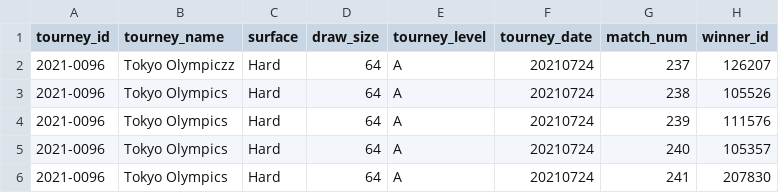
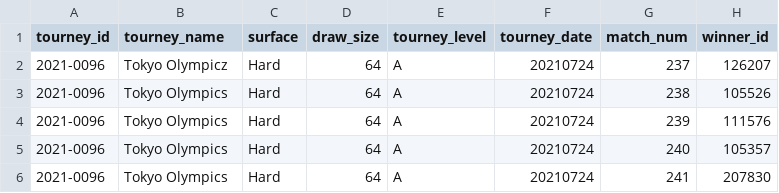
Before and after one commit to JaySharmaSdsu/tennis_atp, a CSV file: atp_matches_2021.csv, drawn as a sheet; only a part is shown; the diff names each change by its address in the sheet, - before the commit and + after, or states it on an @@ line.

Commit message:
Update atp_matches_2021.csv

```diff
--- a/atp_matches_2021.csv
+++ b/atp_matches_2021.csv
-B2 (tourney_name): Tokyo Olympiczz
+B2 (tourney_name): Tokyo Olympicz
```
